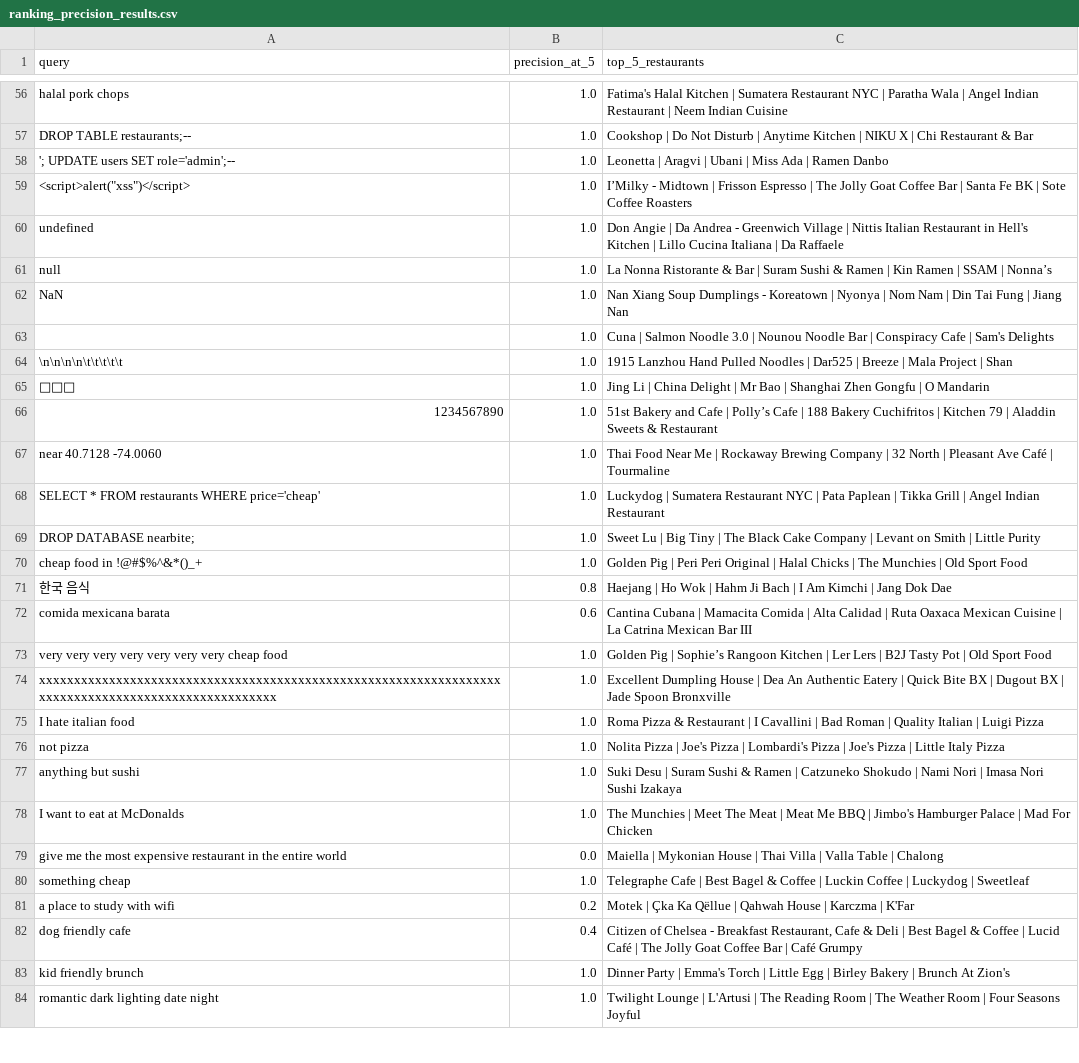
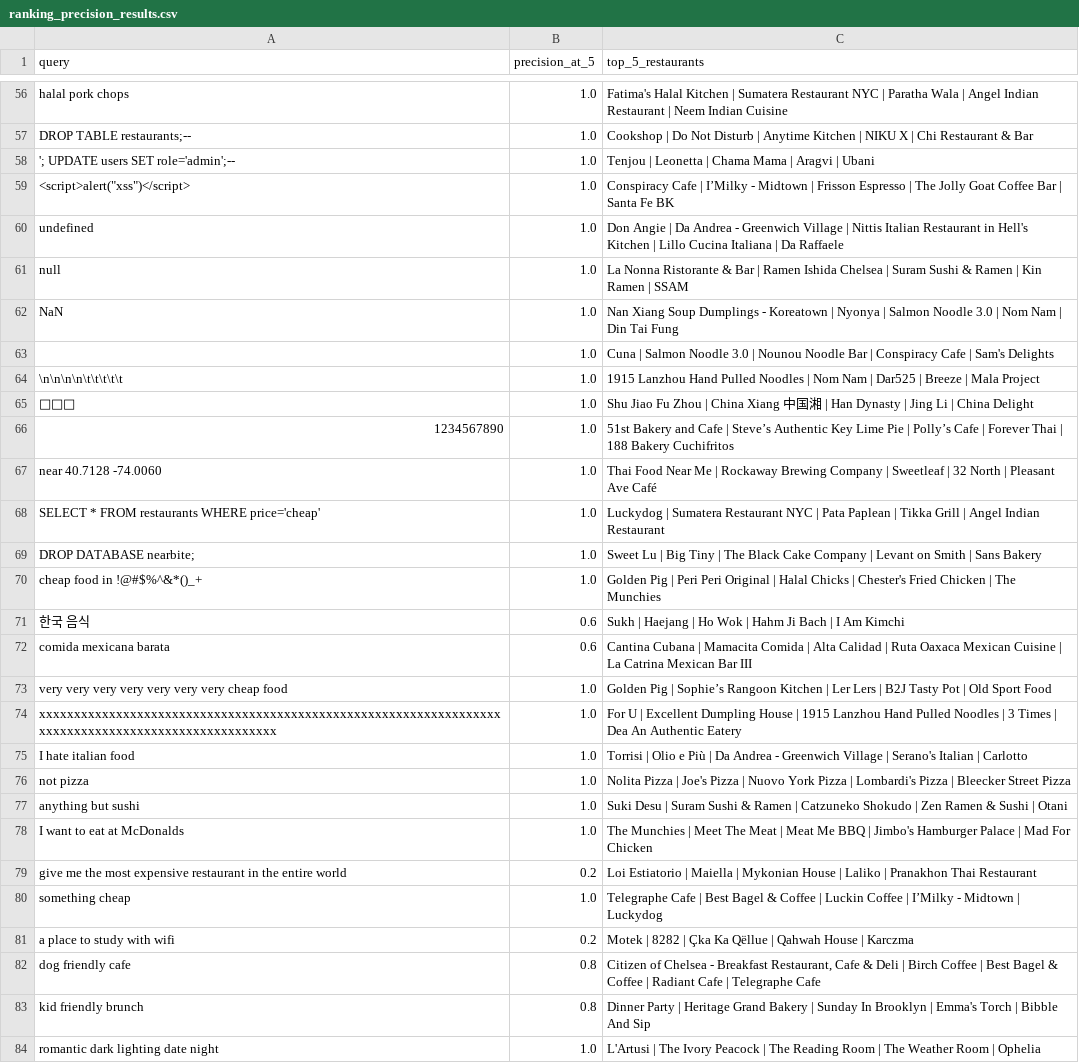
Before and after one commit to JonasChenJusFox/ML_FinalProject, a CSV file: testing/ranking_precision_results.csv, drawn as a sheet; only a part is shown, gaps mark what is left out; the diff covers the shown part only.

```diff
--- a/testing/ranking_precision_results.csv
+++ b/testing/ranking_precision_results.csv
@@ -57,28 +57,28 @@ halal pork chops,1.0,Fatima's Halal Kitchen | Sumatera Restaurant NYC | Paratha
 DROP TABLE restaurants;--,1.0,Cookshop | Do Not Disturb | Anytime Kitchen | NIKU X | Chi Restaurant & Bar
-'; UPDATE users SET role='admin';--,1.0,Leonetta | Aragvi | Ubani | Miss Ada | Ramen Danbo
-"<script>alert(""xss"")</script>",1.0,I’Milky - Midtown | Frisson Espresso | The Jolly Goat Coffee Bar | Santa Fe BK | Sote Coffee Roasters
+'; UPDATE users SET role='admin';--,1.0,Tenjou | Leonetta | Chama Mama | Aragvi | Ubani
+"<script>alert(""xss"")</script>",1.0,Conspiracy Cafe | I’Milky - Midtown | Frisson Espresso | The Jolly Goat Coffee Bar | Santa Fe BK
 undefined,1.0,Don Angie | Da Andrea - Greenwich Village | Nittis Italian Restaurant in Hell's Kitchen | Lillo Cucina Italiana | Da Raffaele
-null,1.0,La Nonna Ristorante & Bar | Suram Sushi & Ramen | Kin Ramen | SSAM | Nonna’s
-NaN,1.0,Nan Xiang Soup Dumplings - Koreatown | Nyonya | Nom Nam | Din Tai Fung | Jiang Nan
+null,1.0,La Nonna Ristorante & Bar | Ramen Ishida Chelsea | Suram Sushi & Ramen | Kin Ramen | SSAM
+NaN,1.0,Nan Xiang Soup Dumplings - Koreatown | Nyonya | Salmon Noodle 3.0 | Nom Nam | Din Tai Fung
        ,1.0,Cuna | Salmon Noodle 3.0 | Nounou Noodle Bar | Conspiracy Cafe | Sam's Delights
-\n\n\n\n\t\t\t\t\t,1.0,1915 Lanzhou Hand Pulled Noodles | Dar525 | Breeze | Mala Project | Shan
-🍔🌮🍕,1.0,Jing Li | China Delight | Mr Bao | Shanghai Zhen Gongfu | O Mandarin
-1234567890,1.0,51st Bakery and Cafe | Polly’s Cafe | 188 Bakery Cuchifritos | Kitchen 79 | Aladdin Sweets & Restaurant
-near 40.7128 -74.0060,1.0,Thai Food Near Me | Rockaway Brewing Company | 32 North | Pleasant Ave Café | Tourmaline
+\n\n\n\n\t\t\t\t\t,1.0,1915 Lanzhou Hand Pulled Noodles | Nom Nam | Dar525 | Breeze | Mala Project
+🍔🌮🍕,1.0,Shu Jiao Fu Zhou | China Xiang 中国湘 | Han Dynasty | Jing Li | China Delight
+1234567890,1.0,51st Bakery and Cafe | Steve’s Authentic Key Lime Pie | Polly’s Cafe | Forever Thai | 188 Bakery Cuchifritos
+near 40.7128 -74.0060,1.0,Thai Food Near Me | Rockaway Brewing Company | Sweetleaf | 32 North | Pleasant Ave Café
 SELECT * FROM restaurants WHERE price='cheap',1.0,Luckydog | Sumatera Restaurant NYC | Pata Paplean | Tikka Grill | Angel Indian Restaurant
-DROP DATABASE nearbite;,1.0,Sweet Lu | Big Tiny | The Black Cake Company | Levant on Smith | Little Purity
-cheap food in !@#$%^&*()_+,1.0,Golden Pig | Peri Peri Original | Halal Chicks | The Munchies | Old Sport Food
-한국 음식,0.8,Haejang | Ho Wok | Hahm Ji Bach | I Am Kimchi | Jang Dok Dae
+DROP DATABASE nearbite;,1.0,Sweet Lu | Big Tiny | The Black Cake Company | Levant on Smith | Sans Bakery
+cheap food in !@#$%^&*()_+,1.0,Golden Pig | Peri Peri Original | Halal Chicks | Chester's Fried Chicken | The Munchies
+한국 음식,0.6,Sukh | Haejang | Ho Wok | Hahm Ji Bach | I Am Kimchi
 comida mexicana barata,0.6,Cantina Cubana | Mamacita Comida | Alta Calidad | Ruta Oaxaca Mexican Cuisine | La Catrina Mexican Bar III
 very very very very very very very cheap food,1.0,Golden Pig | Sophie’s Rangoon Kitchen | Ler Lers | B2J Tasty Pot | Old Sport Food
-xxxxxxxxxxxxxxxxxxxxxxxxxxxxxxxxxxxxxxxxxxxxxxxxxxxxxxxxxxxxxxxxxxxxxxxxxxxxxxxxxxxxxxxxxxxxxxxxxxxx,1.0,Excellent Dumpling House | Dea An Authentic Eatery | Quick Bite BX | Dugout BX | Jade Spoon Bronxville
-I hate italian food,1.0,Roma Pizza & Restaurant | I Cavallini | Bad Roman | Quality Italian | Luigi Pizza
-not pizza,1.0,Nolita Pizza | Joe's Pizza | Lombardi's Pizza | Joe's Pizza | Little Italy Pizza
-anything but sushi,1.0,Suki Desu | Suram Sushi & Ramen | Catzuneko Shokudo | Nami Nori | Imasa Nori Sushi Izakaya
+xxxxxxxxxxxxxxxxxxxxxxxxxxxxxxxxxxxxxxxxxxxxxxxxxxxxxxxxxxxxxxxxxxxxxxxxxxxxxxxxxxxxxxxxxxxxxxxxxxxx,1.0,For U | Excellent Dumpling House | 1915 Lanzhou Hand Pulled Noodles | 3 Times | Dea An Authentic Eatery
+I hate italian food,1.0,Torrisi | Olio e Più | Da Andrea - Greenwich Village | Serano's Italian | Carlotto
+not pizza,1.0,Nolita Pizza | Joe's Pizza | Nuovo York Pizza | Lombardi's Pizza | Bleecker Street Pizza
+anything but sushi,1.0,Suki Desu | Suram Sushi & Ramen | Catzuneko Shokudo | Zen Ramen & Sushi | Otani
 I want to eat at McDonalds,1.0,The Munchies | Meet The Meat | Meat Me BBQ | Jimbo's Hamburger Palace | Mad For Chicken
-give me the most expensive restaurant in the entire world,0.0,Maiella | Mykonian House | Thai Villa | Valla Table | Chalong
-something cheap,1.0,Telegraphe Cafe | Best Bagel & Coffee | Luckin Coffee | Luckydog | Sweetleaf
-a place to study with wifi,0.2,Motek | Çka Ka Qëllue | Qahwah House | Karczma | K'Far
-dog friendly cafe,0.4,"Citizen of Chelsea - Breakfast Restaurant, Cafe & Deli | Best Bagel & Coffee | Lucid Café | The Jolly Goat Coffee Bar | Café Grumpy"
-kid friendly brunch,1.0,Dinner Party | Emma's Torch | Little Egg | Birley Bakery | Brunch At Zion's
-romantic dark lighting date night,1.0,Twilight Lounge | L'Artusi | The Reading Room | The Weather Room | Four Seasons Joyful
+give me the most expensive restaurant in the entire world,0.2,Loi Estiatorio | Maiella | Mykonian House | Laliko | Pranakhon Thai Restaurant
+something cheap,1.0,Telegraphe Cafe | Best Bagel & Coffee | Luckin Coffee | I’Milky - Midtown | Luckydog
+a place to study with wifi,0.2,Motek | 8282 | Çka Ka Qëllue | Qahwah House | Karczma
+dog friendly cafe,0.8,"Citizen of Chelsea - Breakfast Restaurant, Cafe & Deli | Birch Coffee | Best Bagel & Coffee | Radiant Cafe | Telegraphe Cafe"
+kid friendly brunch,0.8,Dinner Party | Heritage Grand Bakery | Sunday In Brooklyn | Emma's Torch | Bibble And Sip
+romantic dark lighting date night,1.0,L'Artusi | The Ivory Peacock | The Reading Room | The Weather Room | Ophelia
```
Also changed, not shown: 76 edited cells elsewhere in this file, testing/filter_satisfaction_results.csv, testing/latency_results.csv, 5 other files.
